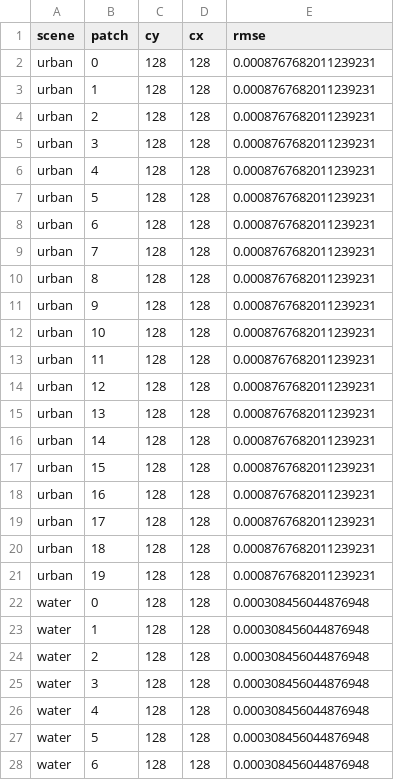
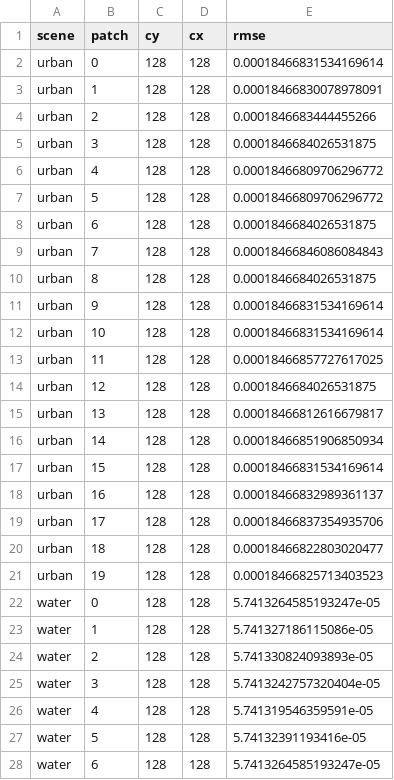
Before and after one commit to GRID4EARTH/healpix-resample, a CSV file: notebooks/tables/multi_patch_metrics.csv, drawn as a sheet; only a part is shown; the diff covers the shown part only.

```diff
--- a/notebooks/tables/multi_patch_metrics.csv
+++ b/notebooks/tables/multi_patch_metrics.csv
@@ -1,28 +1,28 @@
 scene,patch,cy,cx,rmse
-urban,0,128,128,0.0008767682011239231
-urban,1,128,128,0.0008767682011239231
-urban,2,128,128,0.0008767682011239231
-urban,3,128,128,0.0008767682011239231
-urban,4,128,128,0.0008767682011239231
-urban,5,128,128,0.0008767682011239231
-urban,6,128,128,0.0008767682011239231
-urban,7,128,128,0.0008767682011239231
-urban,8,128,128,0.0008767682011239231
-urban,9,128,128,0.0008767682011239231
-urban,10,128,128,0.0008767682011239231
-urban,11,128,128,0.0008767682011239231
-urban,12,128,128,0.0008767682011239231
-urban,13,128,128,0.0008767682011239231
-urban,14,128,128,0.0008767682011239231
-urban,15,128,128,0.0008767682011239231
-urban,16,128,128,0.0008767682011239231
-urban,17,128,128,0.0008767682011239231
-urban,18,128,128,0.0008767682011239231
-urban,19,128,128,0.0008767682011239231
-water,0,128,128,0.000308456044876948
-water,1,128,128,0.000308456044876948
-water,2,128,128,0.000308456044876948
-water,3,128,128,0.000308456044876948
-water,4,128,128,0.000308456044876948
-water,5,128,128,0.000308456044876948
-water,6,128,128,0.000308456044876948
+urban,0,128,128,0.00018466831534169614
+urban,1,128,128,0.00018466830078978091
+urban,2,128,128,0.0001846683444455266
+urban,3,128,128,0.0001846684026531875
+urban,4,128,128,0.00018466809706296772
+urban,5,128,128,0.00018466809706296772
+urban,6,128,128,0.0001846684026531875
+urban,7,128,128,0.00018466846086084843
+urban,8,128,128,0.0001846684026531875
+urban,9,128,128,0.00018466831534169614
+urban,10,128,128,0.00018466831534169614
+urban,11,128,128,0.00018466857727617025
+urban,12,128,128,0.0001846684026531875
+urban,13,128,128,0.00018466812616679817
+urban,14,128,128,0.00018466851906850934
+urban,15,128,128,0.00018466831534169614
+urban,16,128,128,0.00018466832989361137
+urban,17,128,128,0.00018466837354935706
+urban,18,128,128,0.00018466822803020477
+urban,19,128,128,0.00018466825713403523
+water,0,128,128,5.7413264585193247e-05
+water,1,128,128,5.741327186115086e-05
+water,2,128,128,5.741330824093893e-05
+water,3,128,128,5.7413242757320404e-05
+water,4,128,128,5.741319546359591e-05
+water,5,128,128,5.74132391193416e-05
+water,6,128,128,5.7413264585193247e-05
```
Also changed, not shown: 53 edited cells elsewhere in this file, notebooks/tables/healpix_to_utm_only.csv, notebooks/tables/holdout_validation.csv, 19 other files.
